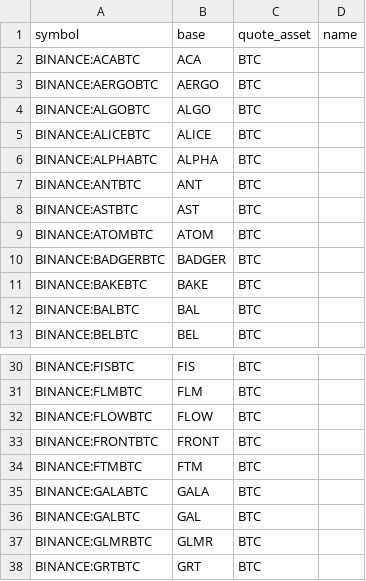
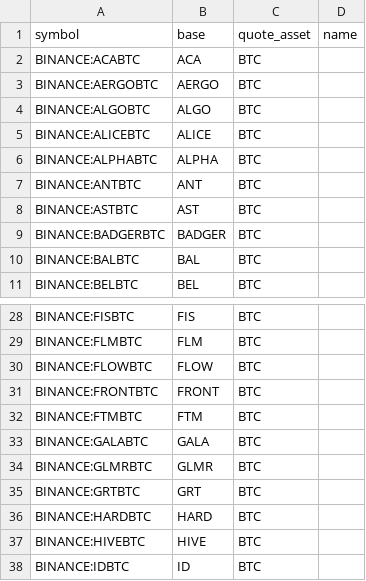
Before and after one commit to avatar-lavventura/trade_bot, a CSV file: tradingview-alerts/pairs_btc.csv, drawn as a sheet; only a part is shown, gaps mark what is left out; the shorter side is filled out with more unchanged rows; the diff names each change by its address in the sheet, - before the commit and + after, or states it on an @@ line.

```diff
--- a/tradingview-alerts/pairs_btc.csv
+++ b/tradingview-alerts/pairs_btc.csv
-row 9: BINANCE:ATOMBTC | ATOM | BTC
-row 11: BINANCE:BAKEBTC | BAKE | BTC
-row 36: BINANCE:GALBTC | GAL | BTC
```
Also changed, not shown: tradingview-alerts/pairs_busd.csv, tradingview-alerts/pairs_usdt.csv, 12 other files.
